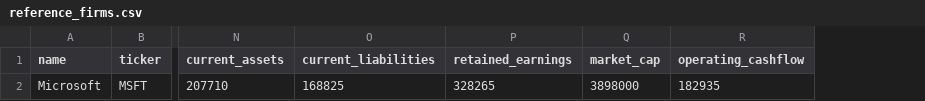
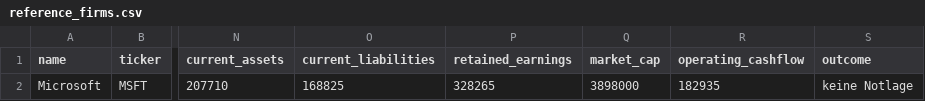
Before and after one commit to Sergeyschmidt/creditscope1, a CSV file: data/reference_firms.csv, drawn as a sheet; only a part is shown, gaps mark what is left out; the diff names each change by its address in the sheet, - before the commit and + after, or states it on an @@ line.

```diff
--- a/data/reference_firms.csv
+++ b/data/reference_firms.csv
+column S (outcome), row 2: keine Notlage
```
Also changed, not shown: 2 other files.
